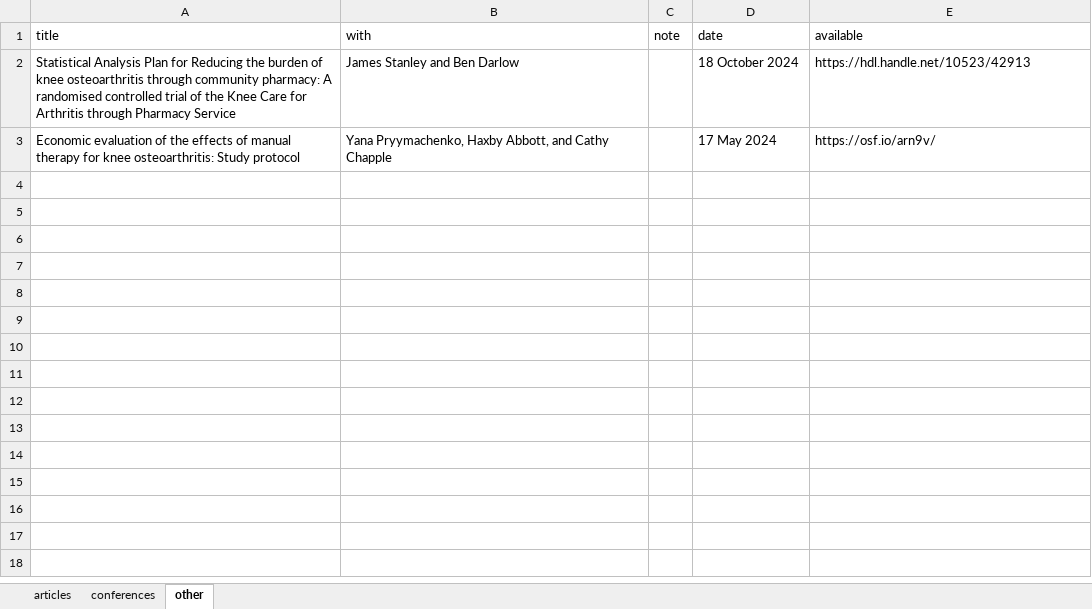
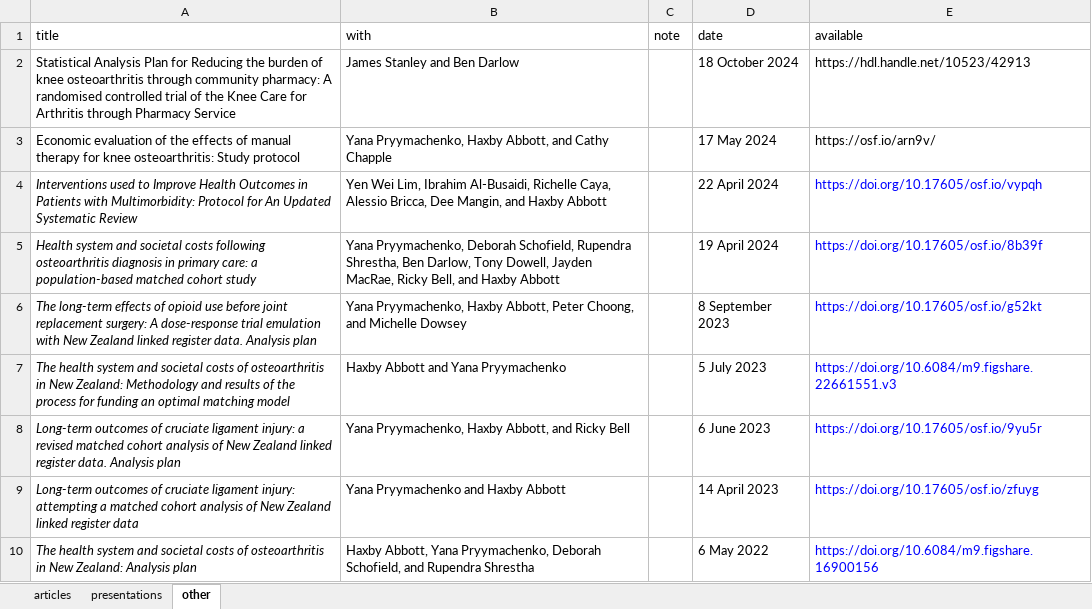
Before and after one commit to rosswilson-nz/rosswilson-nz.github.io, an Excel workbook: _outputs.xlsx, sheet other, drawn as a sheet; only a part is shown; values as stored, in another font and other column widths than the file's, no borders; the diff covers the shown part only; the diff names each change by its address in the sheet, - before the commit and + after, or states it on an @@ line.

Commit message:
update presentations and other publications lists

```diff
--- a/_outputs.xlsx (sheet other)
+++ b/_outputs.xlsx (sheet other)
-sheet tab: conferences
+sheet tab: presentations
+row 4: Interventions used to Improve Health Outcomes in Patients with Multimorbidity: Protocol for An Updated Systematic Review | Yen Wei Lim, Ibrahim Al-Busaidi, Richelle Caya, Alessio Bricca, Dee Mangin, and Haxby Abbott |  | 22 April 2024 | https://doi.org/10.17605/osf.io/vypqh
+row 5: Health system and societal costs following osteoarthritis diagnosis in primary care: a population-based matched cohort study | Yana Pryymachenko, Deborah Schofield, Rupendra Shrestha, Ben Darlow, Tony Dowell, Jayden MacRae, Ricky Bell, and Haxby Abbott |  | 19 April 2024 | https://doi.org/10.17605/osf.io/8b39f
+row 6: The long-term effects of opioid use before joint replacement surgery: A dose-response trial emulation with New Zealand linked register data. Analysis plan | Yana Pryymachenko, Haxby Abbott, Peter Choong, and Michelle Dowsey |  | 8 September 2023 | https://doi.org/10.17605/osf.io/g52kt
+row 7: The health system and societal costs of osteoarthritis in New Zealand: Methodology and results of the process for funding an optimal matching model | Haxby Abbott and Yana Pryymachenko |  | 5 July 2023 | https://doi.org/10.6084/m9.figshare.22661551.v3
+row 8: Long-term outcomes of cruciate ligament injury: a revised matched cohort analysis of New Zealand linked register data. Analysis plan | Yana Pryymachenko, Haxby Abbott, and Ricky Bell |  | 6 June 2023 | https://doi.org/10.17605/osf.io/9yu5r
+row 9: Long-term outcomes of cruciate ligament injury: attempting a matched cohort analysis of New Zealand linked register data | Yana Pryymachenko and Haxby Abbott |  | 14 April 2023 | https://doi.org/10.17605/osf.io/zfuyg
+row 10: The health system and societal costs of osteoarthritis in New Zealand: Analysis plan | Haxby Abbott, Yana Pryymachenko, Deborah Schofield, and Rupendra Shrestha |  | 6 May 2022 | https://doi.org/10.6084/m9.figshare.16900156
```
Also changed, not shown: 6 added rows elsewhere in this sheet, sheet articles, sheet presentations, 31 other files.
